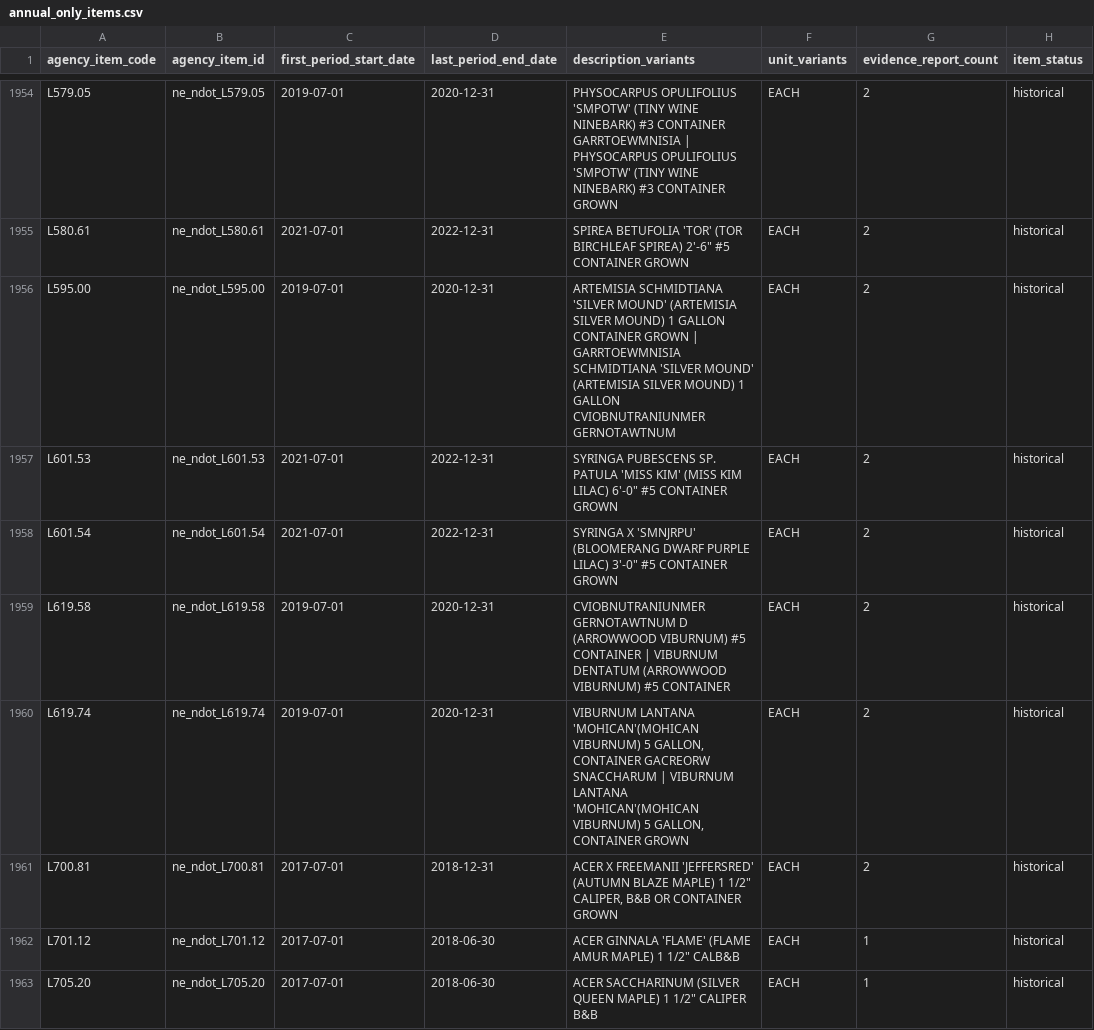
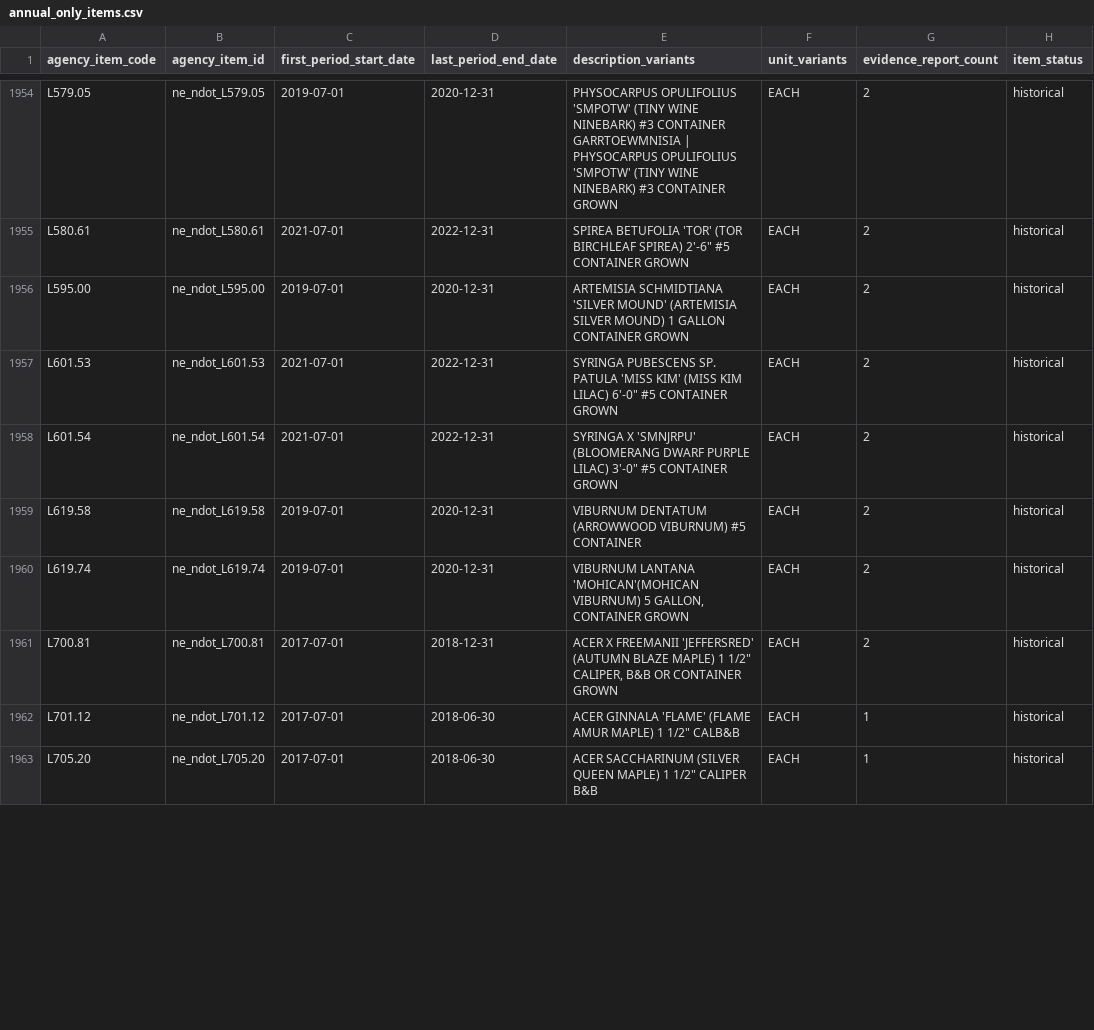
Before and after one commit to caseywalrath/roadway_cost_estimator, a CSV file: data/staging/ne/annual_only_items.csv, drawn as a sheet; only a part is shown, gaps mark what is left out; the diff covers the shown part only; the diff names each change by its address in the sheet, - before the commit and + after, or states it on an @@ line.

Commit message:
Clean Nebraska annual price descriptions

```diff
--- a/data/staging/ne/annual_only_items.csv
+++ b/data/staging/ne/annual_only_items.csv
-E1956 (description_variants): …CONTAINER GROWN | GARRTOEWMNISIA SCHMIDTIANA 'SILVER MOUND' (ARTEMISIA SILVER MOUND) 1 GALLON CVIOBNUTRANIUNMER GERNOTAWTNUM
+E1956 (description_variants): …CONTAINER GROWN
-E1959 (description_variants): CVIOBNUTRANIUNMER GERNOTAWTNUM D (ARROWWOOD VIBURNUM) #5 CONTAINER | VIBURNUM DENTATUM…
+E1959 (description_variants): VIBURNUM DENTATUM…
-E1960 (description_variants): …GALLON, CONTAINER GACREORW SNACCHARUM | VIBURNUM LANTANA 'MOHICAN'(MOHICAN VIBURNUM) 5 GALLON, CONTAINER GROWN
+E1960 (description_variants): …GALLON, CONTAINER GROWN
```
Also changed, not shown: 23 edited cells elsewhere in this file, public/data/states/ne/agency_item_versions.csv, 6 other files.
